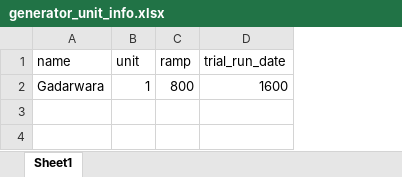
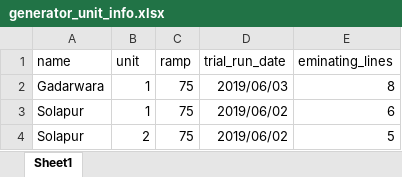
Before and after one commit to nagasudhirpulla/ine_info_node_webhook, an Excel workbook: dbHelpers/generator_unit_info.xlsx, sheet Sheet1, drawn as a sheet; values as stored, in another font and other column widths than the file's, no borders; the diff names each change by its address in the sheet, - before the commit and + after, or states it on an @@ line.

Commit message:
unit info in progress

```diff
--- a/dbHelpers/generator_unit_info.xlsx (sheet Sheet1)
+++ b/dbHelpers/generator_unit_info.xlsx (sheet Sheet1)
+column E (eminating_lines), row 2: 8
-C2 (ramp): 800
+C2 (ramp): 75
-D2 (trial_run_date): 1600
+D2 (trial_run_date): 2019/06/03
+row 3: Solapur | 1 | 75 | 2019/06/02 | 6
+row 4: Solapur | 2 | 75 | 2019/06/02 | 5
```
Also changed, not shown: 4 other files.
